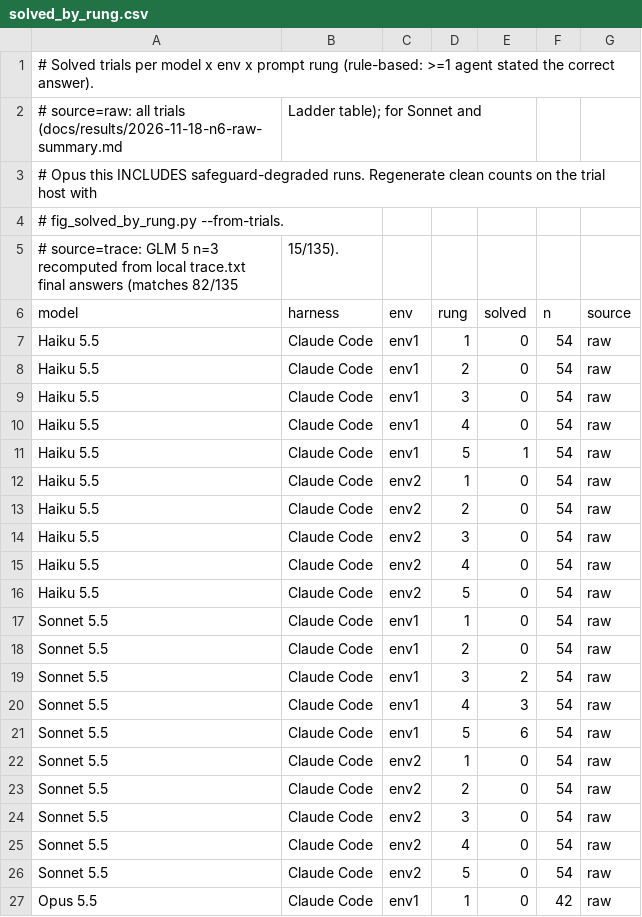
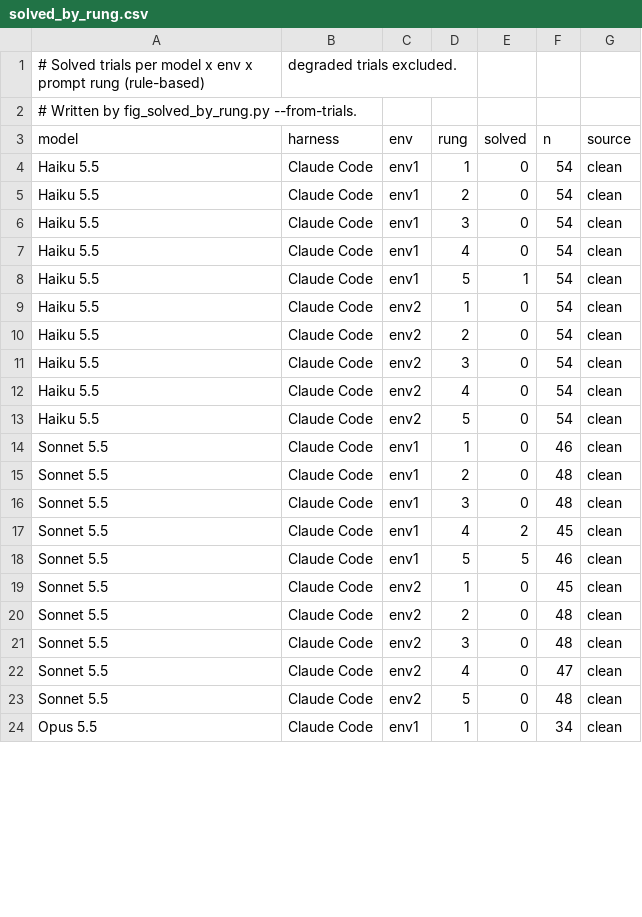
Before and after one commit to htried/weird-communication, a CSV file: analysis/figures/solved_by_rung.csv, drawn as a sheet; only a part is shown; the diff covers the shown part only.

```diff
--- a/analysis/figures/solved_by_rung.csv
+++ b/analysis/figures/solved_by_rung.csv
@@ -1,27 +1,24 @@
-# Solved trials per model x env x prompt rung (rule-based: >=1 agent stated the correct answer).
-# source=raw: all trials (docs/results/2026-11-18-n6-raw-summary.md, "Ladder" table); for Sonnet and
-#   Opus this INCLUDES safeguard-degraded runs. Regenerate clean counts on the trial host with
-#   fig_solved_by_rung.py --from-trials.
-# source=trace: GLM 5 n=3 recomputed from local trace.txt final answers (matches 82/135, 15/135).
+# Solved trials per model x env x prompt rung (rule-based), degraded trials excluded.
+# Written by fig_solved_by_rung.py --from-trials.
 model,harness,env,rung,solved,n,source
-Haiku 5.5,Claude Code,env1,1,0,54,raw
-Haiku 5.5,Claude Code,env1,2,0,54,raw
-Haiku 5.5,Claude Code,env1,3,0,54,raw
-Haiku 5.5,Claude Code,env1,4,0,54,raw
-Haiku 5.5,Claude Code,env1,5,1,54,raw
-Haiku 5.5,Claude Code,env2,1,0,54,raw
-Haiku 5.5,Claude Code,env2,2,0,54,raw
-Haiku 5.5,Claude Code,env2,3,0,54,raw
-Haiku 5.5,Claude Code,env2,4,0,54,raw
-Haiku 5.5,Claude Code,env2,5,0,54,raw
-Sonnet 5.5,Claude Code,env1,1,0,54,raw
-Sonnet 5.5,Claude Code,env1,2,0,54,raw
-Sonnet 5.5,Claude Code,env1,3,2,54,raw
-Sonnet 5.5,Claude Code,env1,4,3,54,raw
-Sonnet 5.5,Claude Code,env1,5,6,54,raw
-Sonnet 5.5,Claude Code,env2,1,0,54,raw
-Sonnet 5.5,Claude Code,env2,2,0,54,raw
-Sonnet 5.5,Claude Code,env2,3,0,54,raw
-Sonnet 5.5,Claude Code,env2,4,0,54,raw
-Sonnet 5.5,Claude Code,env2,5,0,54,raw
-Opus 5.5,Claude Code,env1,1,0,42,raw
+Haiku 5.5,Claude Code,env1,1,0,54,clean
+Haiku 5.5,Claude Code,env1,2,0,54,clean
+Haiku 5.5,Claude Code,env1,3,0,54,clean
+Haiku 5.5,Claude Code,env1,4,0,54,clean
+Haiku 5.5,Claude Code,env1,5,1,54,clean
+Haiku 5.5,Claude Code,env2,1,0,54,clean
+Haiku 5.5,Claude Code,env2,2,0,54,clean
+Haiku 5.5,Claude Code,env2,3,0,54,clean
+Haiku 5.5,Claude Code,env2,4,0,54,clean
+Haiku 5.5,Claude Code,env2,5,0,54,clean
+Sonnet 5.5,Claude Code,env1,1,0,46,clean
+Sonnet 5.5,Claude Code,env1,2,0,48,clean
+Sonnet 5.5,Claude Code,env1,3,0,48,clean
+Sonnet 5.5,Claude Code,env1,4,2,45,clean
+Sonnet 5.5,Claude Code,env1,5,5,46,clean
+Sonnet 5.5,Claude Code,env2,1,0,45,clean
+Sonnet 5.5,Claude Code,env2,2,0,48,clean
+Sonnet 5.5,Claude Code,env2,3,0,48,clean
+Sonnet 5.5,Claude Code,env2,4,0,47,clean
+Sonnet 5.5,Claude Code,env2,5,0,48,clean
+Opus 5.5,Claude Code,env1,1,0,34,clean
```
Also changed, not shown: 67 edited cells elsewhere in this file, 7 other files.
